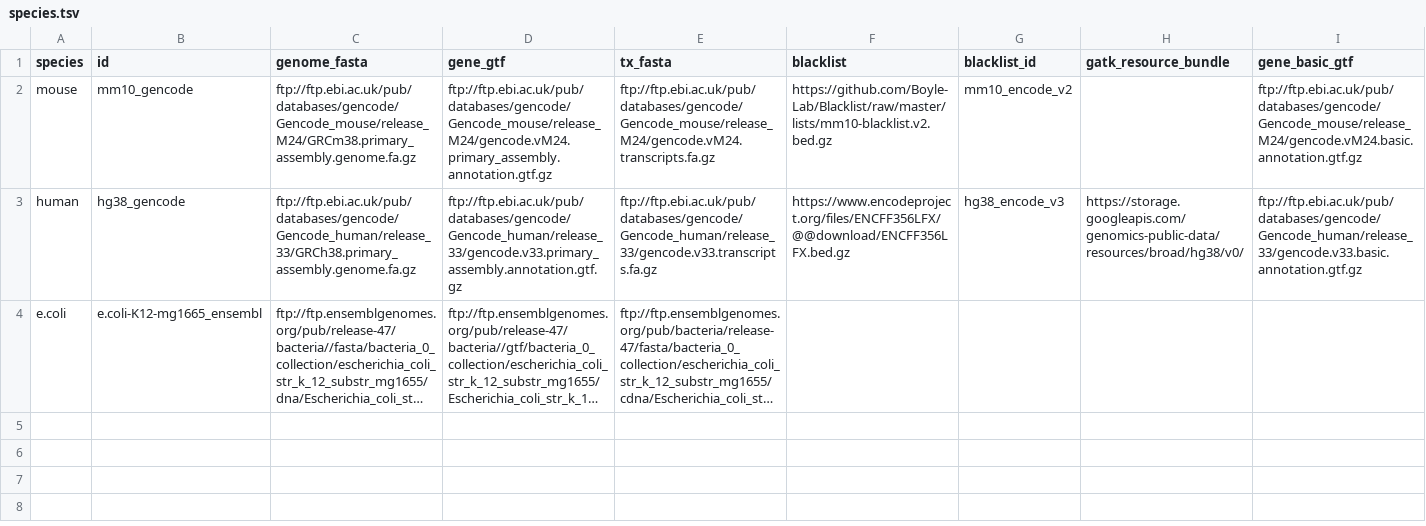
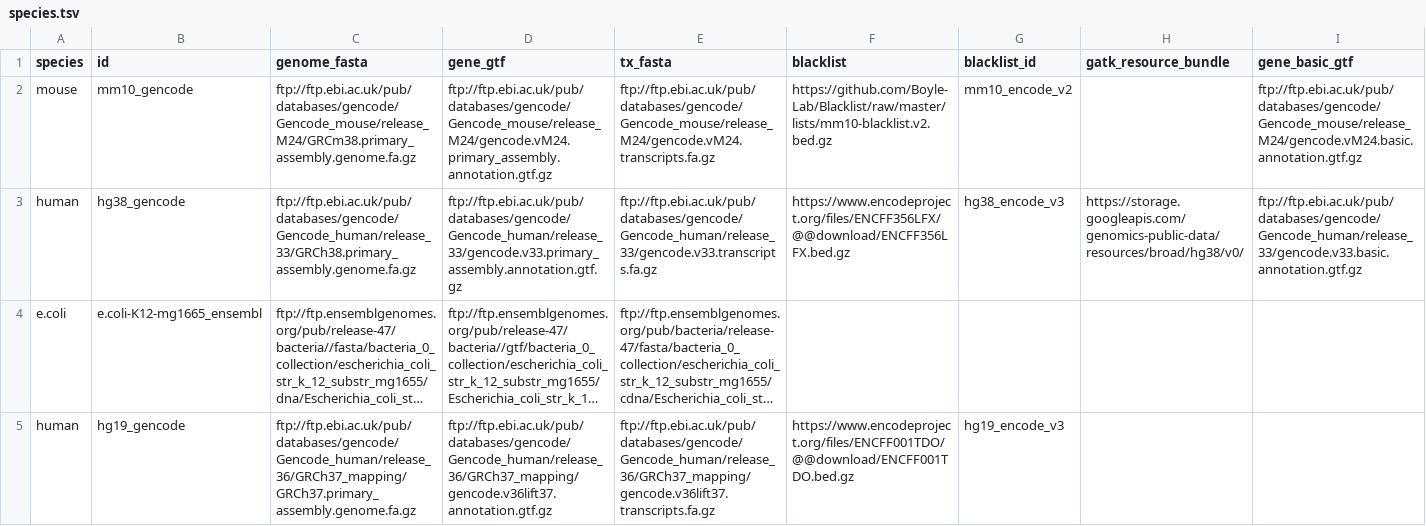
Before and after one commit to vari-bbc/prep_bbc_shared, a TSV file: bin/species.tsv, drawn as a sheet; long unchanged cells end in …; the diff names each change by its address in the sheet, - before the commit and + after, or states it on an @@ line.

Commit message:
Add human hg_19 ftp links

```diff
--- a/bin/species.tsv
+++ b/bin/species.tsv
+row 5: human | hg19_gencode | ftp://ftp.ebi.ac.uk/pub/databases/gencode/Gencode_human/release_36/GRCh37_mapping/GRCh37.primary_assembly.genome.fa.gz | ftp://ftp.ebi.ac.uk/pub/databases/gencode/Gencode_human/release_36/GRCh37_mapping/gencode.v36lift37.annotation.gtf.gz | ftp://ftp.ebi.ac.uk/pub/databases/gencode/Gencode_human/release_36/GRCh37_mapping/gencode.v36lift37.transcripts.fa.gz | https://www.encodeproject.org/files/ENCFF001TDO/@@download/ENCFF001TDO.bed.gz | hg19_encode_v3
```
